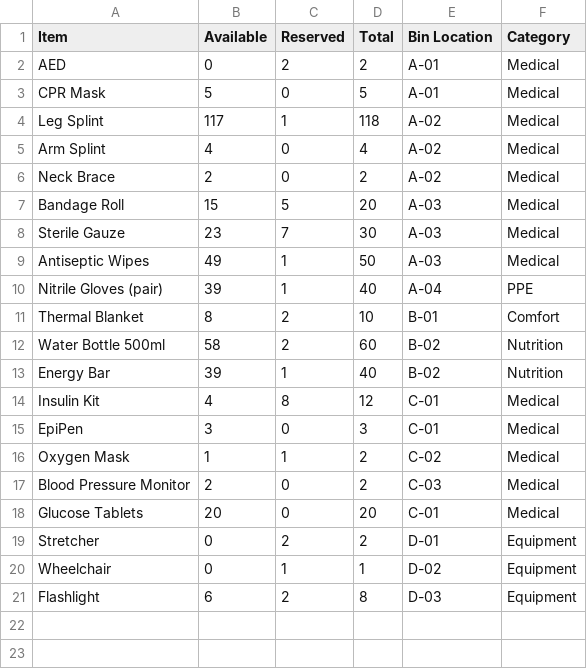
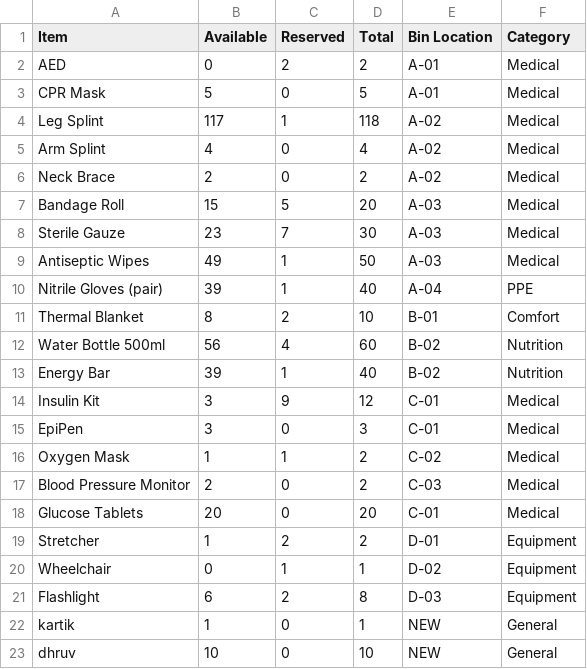
Before and after one commit to DhruvPokhriyal/codeforge_hackathon, a CSV file: backend/data/inventory.csv, drawn as a sheet.

```diff
--- a/backend/data/inventory.csv
+++ b/backend/data/inventory.csv
@@ -11,5 +11,5 @@ Nitrile Gloves (pair),39,1,40,A-04,PPE
 Thermal Blanket,8,2,10,B-01,Comfort
-Water Bottle 500ml,58,2,60,B-02,Nutrition
+Water Bottle 500ml,56,4,60,B-02,Nutrition
 Energy Bar,39,1,40,B-02,Nutrition
-Insulin Kit,4,8,12,C-01,Medical
+Insulin Kit,3,9,12,C-01,Medical
 EpiPen,3,0,3,C-01,Medical
@@ -18,4 +18,6 @@ Blood Pressure Monitor,2,0,2,C-03,Medical
 Glucose Tablets,20,0,20,C-01,Medical
-Stretcher,0,2,2,D-01,Equipment
+Stretcher,1,2,2,D-01,Equipment
 Wheelchair,0,1,1,D-02,Equipment
 Flashlight,6,2,8,D-03,Equipment
+kartik,1,0,1,NEW,General
+dhruv,10,0,10,NEW,General
```
Also changed, not shown: 19 other files.
